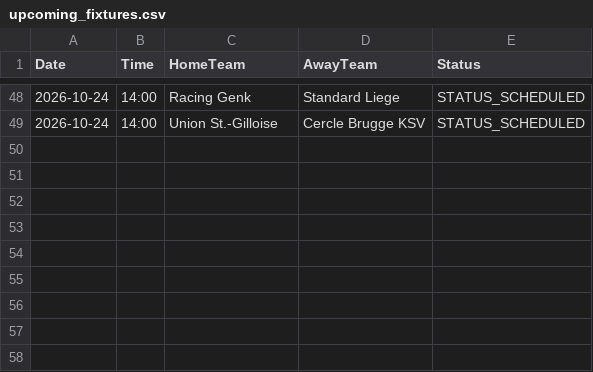
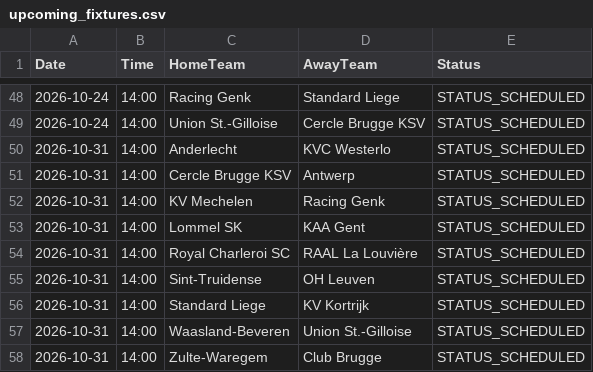
Before and after one commit to gmalbert/belgium-soccer, a CSV file: data_files/upcoming_fixtures.csv, drawn as a sheet; only a part is shown, gaps mark what is left out; the diff names each change by its address in the sheet, - before the commit and + after, or states it on an @@ line.

```diff
--- a/data_files/upcoming_fixtures.csv
+++ b/data_files/upcoming_fixtures.csv
+row 50: 2026-10-31 | 14:00 | Anderlecht | KVC Westerlo | STATUS_SCHEDULED
+row 51: 2026-10-31 | 14:00 | Cercle Brugge KSV | Antwerp | STATUS_SCHEDULED
+row 52: 2026-10-31 | 14:00 | KV Mechelen | Racing Genk | STATUS_SCHEDULED
+row 53: 2026-10-31 | 14:00 | Lommel SK | KAA Gent | STATUS_SCHEDULED
+row 54: 2026-10-31 | 14:00 | Royal Charleroi SC | RAAL La Louvière | STATUS_SCHEDULED
+row 55: 2026-10-31 | 14:00 | Sint-Truidense | OH Leuven | STATUS_SCHEDULED
+row 56: 2026-10-31 | 14:00 | Standard Liege | KV Kortrijk | STATUS_SCHEDULED
+row 57: 2026-10-31 | 14:00 | Waasland-Beveren | Union St.-Gilloise | STATUS_SCHEDULED
+row 58: 2026-10-31 | 14:00 | Zulte-Waregem | Club Brugge | STATUS_SCHEDULED
```
Also changed, not shown: data_files/all_teams.csv, data_files/combined_historical_data.csv, 23 other files.
